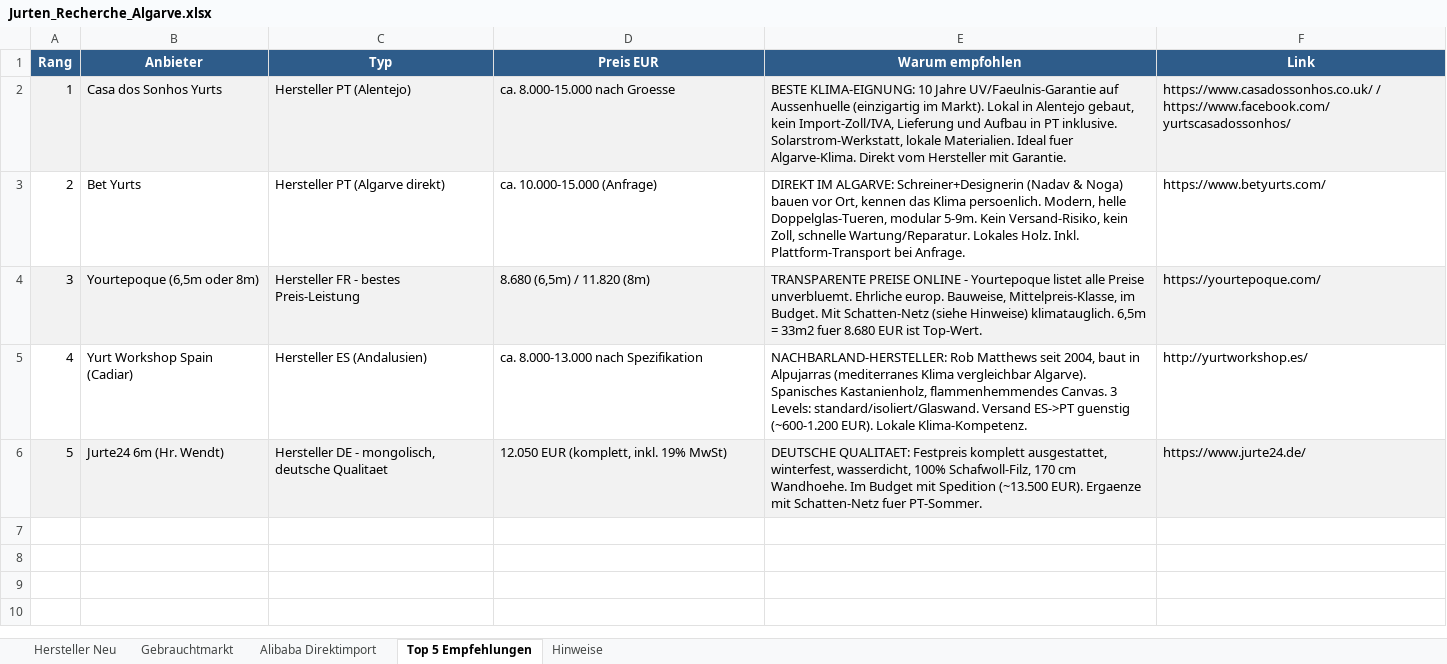
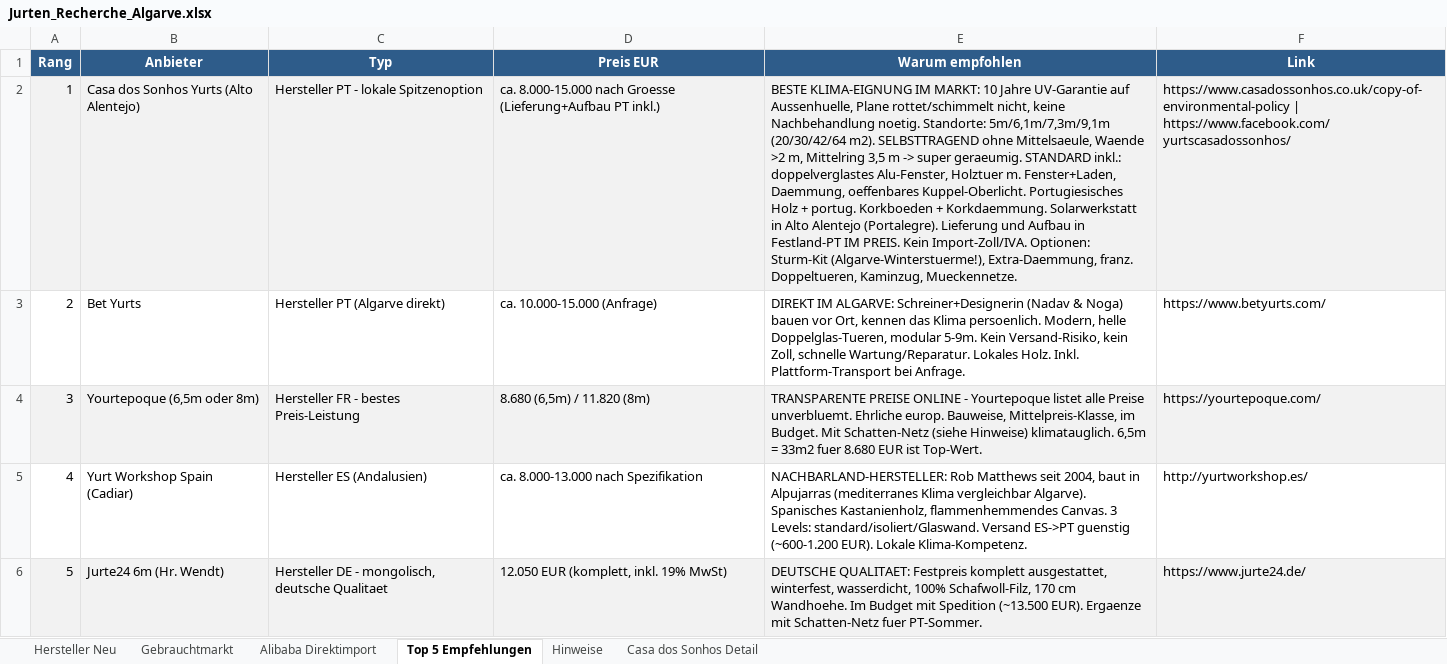
Before and after one commit to SynerGrow/Jurte, an Excel workbook: Jurten_Recherche_Algarve.xlsx, sheet Top 5 Empfehlungen, drawn as a sheet; values as stored, in another font and other column widths than the file's, no borders; the diff names each change by its address in the sheet, - before the commit and + after, or states it on an @@ line.

```diff
--- a/Jurten_Recherche_Algarve.xlsx (sheet Top 5 Empfehlungen)
+++ b/Jurten_Recherche_Algarve.xlsx (sheet Top 5 Empfehlungen)
+sheet tab: Casa dos Sonhos Detail
-B2 (Anbieter): Casa dos Sonhos Yurts
+B2 (Anbieter): Casa dos Sonhos Yurts (Alto Alentejo)
-C2 (Typ): Hersteller PT (Alentejo)
+C2 (Typ): Hersteller PT - lokale Spitzenoption
-D2 (Preis EUR): ca. 8.000-15.000 nach Groesse
+D2 (Preis EUR): ca. 8.000-15.000 nach Groesse (Lieferung+Aufbau PT inkl.)
-E2 (Warum empfohlen): BESTE KLIMA-EIGNUNG: 10 Jahre UV/Faeulnis-Garantie auf Aussenhuelle (einzigartig im Markt). Lokal in Alentejo gebaut, kein Import-Zoll/IVA, Lieferung und Aufbau in PT inklusive. Solarstrom-Werkstatt, lokale Materialien. Ideal fuer Algarve-Klima. Direkt vom Hersteller mit Garantie.
+E2 (Warum empfohlen): BESTE KLIMA-EIGNUNG IM MARKT: 10 Jahre UV-Garantie auf Aussenhuelle, Plane rottet/schimmelt nicht, keine Nachbehandlung noetig. Standorte: 5m/6,1m/7,3m/9,1m (20/30/42/64 m2). SELBSTTRAGEND ohne Mittelsaeule, Waende >2 m, Mittelring 3,5 m -> super geraeumig. STANDARD inkl.: doppelverglastes Alu-Fenster, Holztuer m. Fenster+Laden, Daemmung, oeffenbares Kuppel-Oberlicht. Portugiesisches Holz + portug. Korkboeden + Korkdaemmung. Solarwerkstatt in Alto Alentejo (Portalegre). Lieferung und Aufbau in Festland-PT IM PREIS. Kein Import-Zoll/IVA. Optionen: Sturm-Kit (Algarve-Winterstuerme!), Extra-Daemmung, franz. Doppeltueren, Kaminzug, Mueckennetze.
-F2 (Link): https://www.casadossonhos.co.uk/ / https://www.facebook.com/yurtscasadossonhos/
+F2 (Link): https://www.casadossonhos.co.uk/copy-of-environmental-policy | https://www.facebook.com/yurtscasadossonhos/
```
Also changed, not shown: sheet Hersteller Neu, 1 other file.
